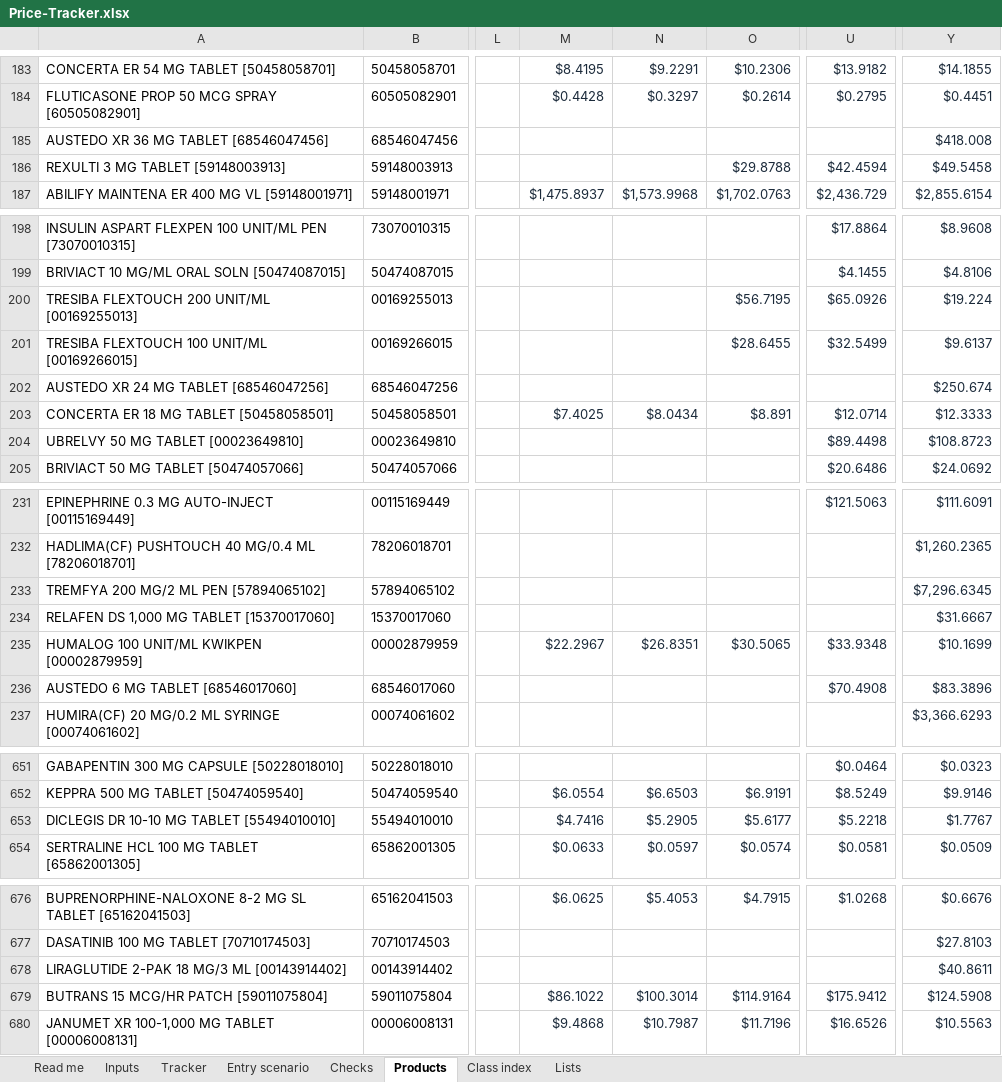
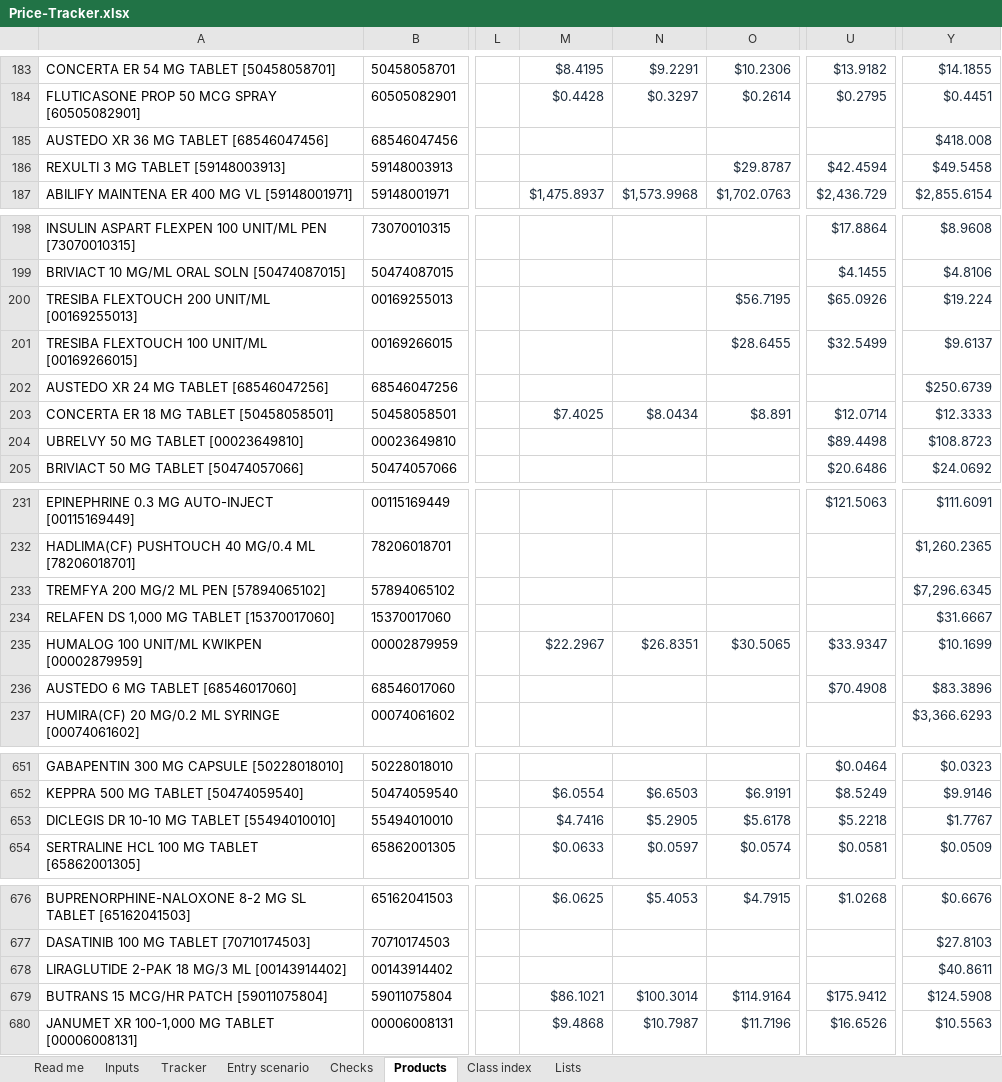
Before and after one commit to f20230125-sudo/drug-price-watch, an Excel workbook: excel/Price-Tracker.xlsx, sheet Products, drawn as a sheet; only a part is shown, gaps mark what is left out; values as stored, in another font and other column widths than the file's, no borders; the diff covers the shown part only; the diff names each change by its address in the sheet, - before the commit and + after, or states it on an @@ line.

```diff
--- a/excel/Price-Tracker.xlsx (sheet Products)
+++ b/excel/Price-Tracker.xlsx (sheet Products)
-O186: $29.8788
+O186: $29.8787
-Y202: $250.674
+Y202: $250.6739
-U235: $33.9348
+U235: $33.9347
-O653: $5.6177
+O653: $5.6178
-M679: $86.1022
+M679: $86.1021
```
Also changed, not shown: 1 edited cell elsewhere in this sheet, 49 other files.
